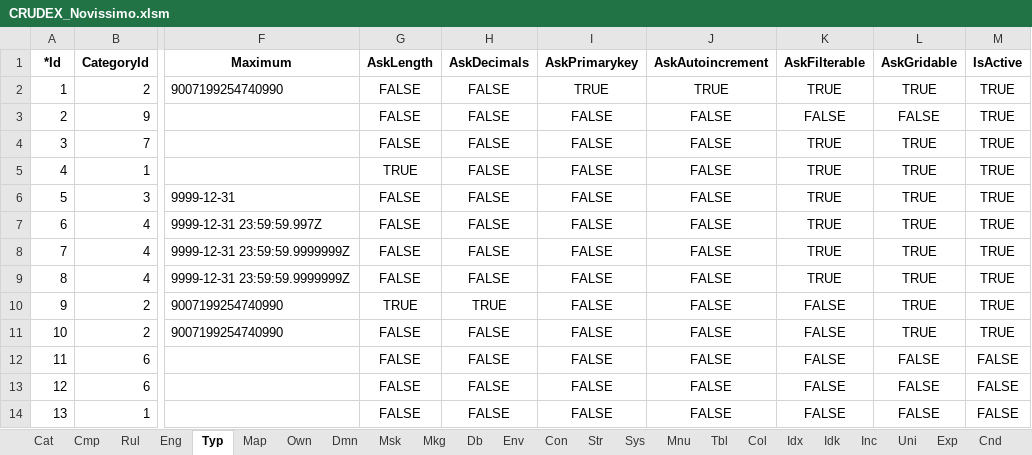
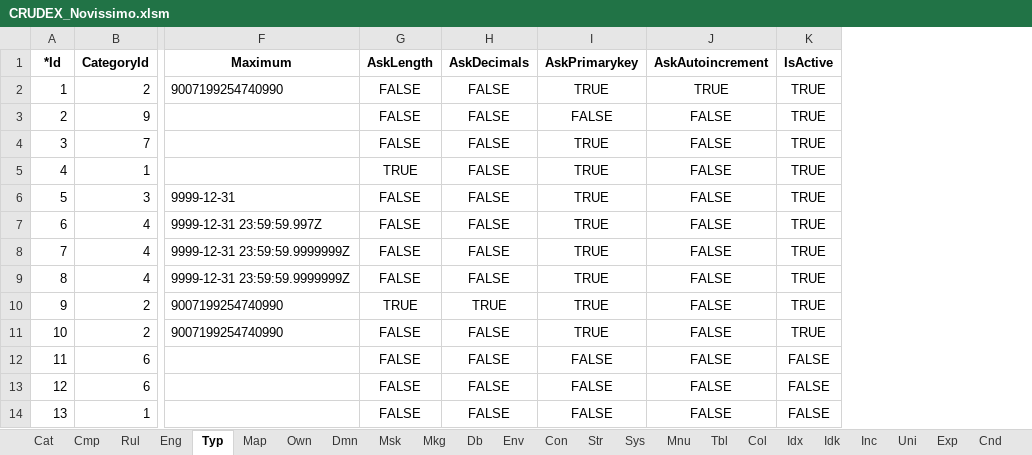
Before and after one commit to joaolabrego/CRUDEX, an Excel workbook: CRUDEX/StaticFiles/Assets/CRUDEX_Novissimo.xlsm, sheet Typ, drawn as a sheet; only a part is shown, gaps mark what is left out; values as stored, in another font and other column widths than the file's, no borders; the diff covers the shown part only; the diff names each change by its address in the sheet, - before the commit and + after, or states it on an @@ line.

```diff
--- a/CRUDEX/StaticFiles/Assets/CRUDEX_Novissimo.xlsm (sheet Typ)
+++ b/CRUDEX/StaticFiles/Assets/CRUDEX_Novissimo.xlsm (sheet Typ)
-column K (AskFilterable), rows 2-14: TRUE | FALSE | TRUE | TRUE | TRUE | TRUE | TRUE | TRUE | FALSE | FALSE | FALSE | FALSE | FALSE
-column L (AskGridable), rows 2-14: TRUE | FALSE | TRUE | TRUE | TRUE | TRUE | TRUE | TRUE | TRUE | TRUE | FALSE | FALSE | FALSE
-I4:I11 (AskPrimarykey): FALSE
+I4:I11 (AskPrimarykey): TRUE
```
Also changed, not shown: 12 edited cells elsewhere in this sheet, sheet Col, sheet Msk, 4 other files.
